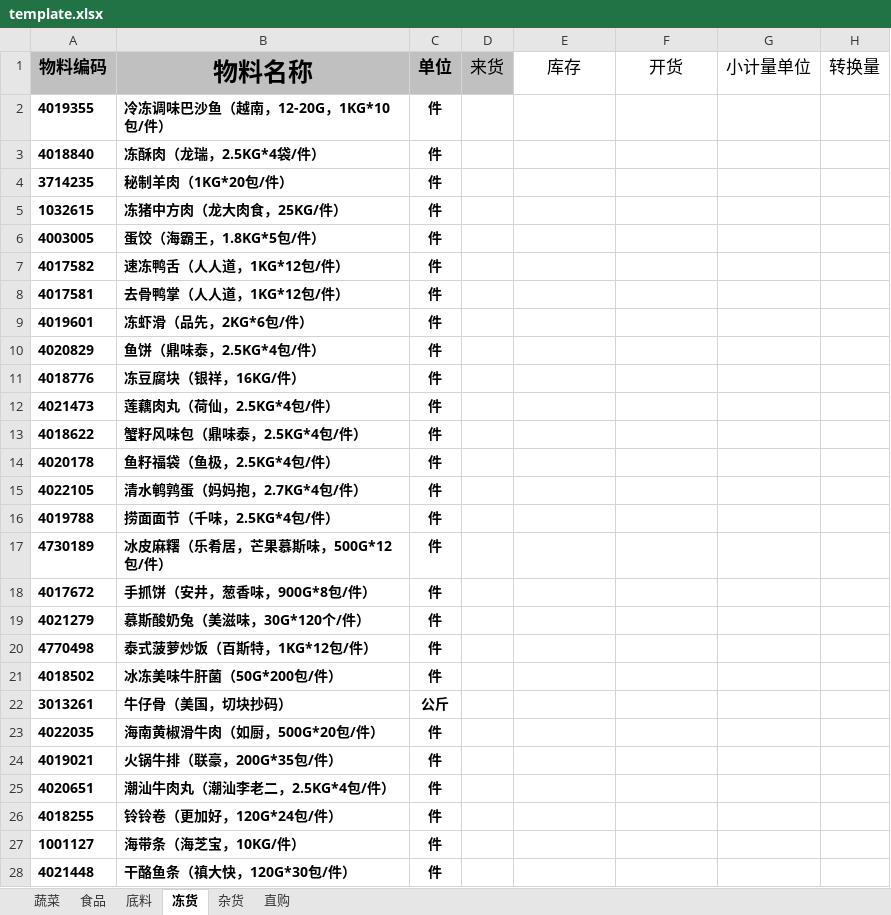
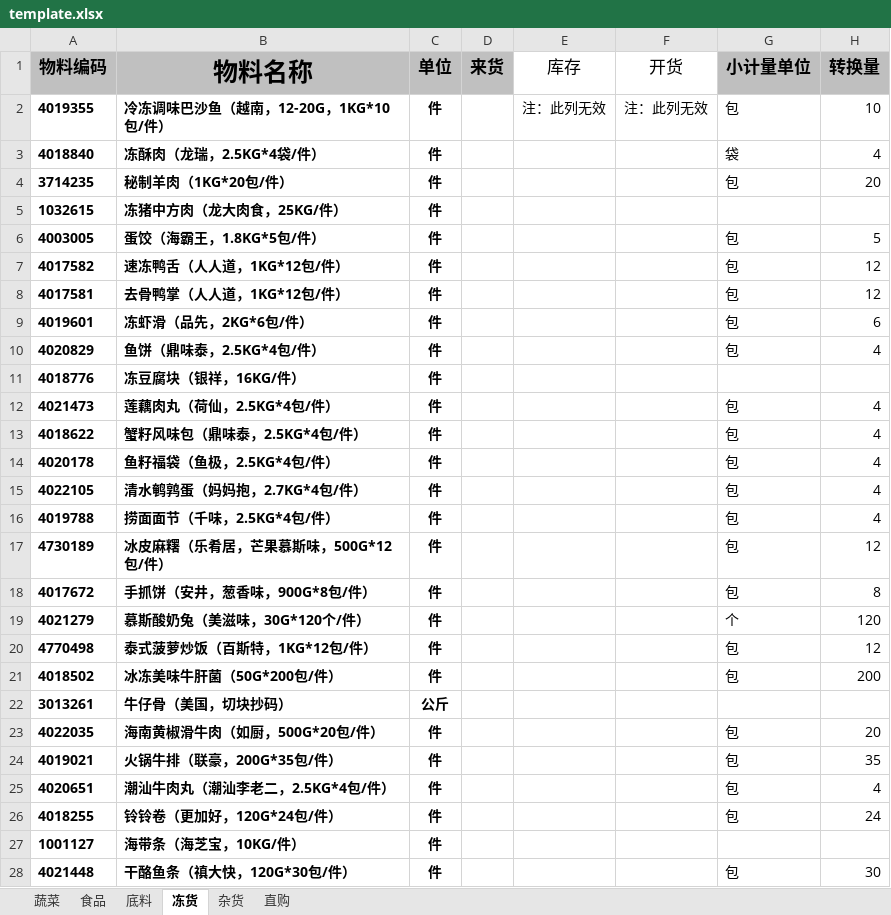
Before and after one commit to Shenhongtao12/supplies, an Excel workbook: supplies-frontend/static/template.xlsx, sheet 冻货, drawn as a sheet; only a part is shown; values as stored, in another font and other column widths than the file's, no borders; the diff covers the shown part only; the diff names each change by its address in the sheet, - before the commit and + after, or states it on an @@ line.

```diff
--- a/supplies-frontend/static/template.xlsx (sheet 冻货)
+++ b/supplies-frontend/static/template.xlsx (sheet 冻货)
-D1 bold: off
+D1 bold: on
@@ G1:H1 fill: none → #BFBFBF, bold: off → on @@
-E2 (库存): (empty)
+E2 (库存): 注：此列无效
-F2 (开货): (empty)
+F2 (开货): 注：此列无效
-G2 (小计量单位): (empty)
+G2 (小计量单位): 包
-H2 (转换量): (empty)
+H2 (转换量): 10
-G3 (小计量单位): (empty)
+G3 (小计量单位): 袋
-H3 (转换量): (empty)
+H3 (转换量): 4
-G4 (小计量单位): (empty)
+G4 (小计量单位): 包
-H4 (转换量): (empty)
+H4 (转换量): 20
-G6:G10 (小计量单位): (empty)
+G6:G10 (小计量单位): 包
-H6 (转换量): (empty)
+H6 (转换量): 5
-H7:H8 (转换量): (empty)
+H7:H8 (转换量): 12
-H9 (转换量): (empty)
+H9 (转换量): 6
-H10 (转换量): (empty)
+H10 (转换量): 4
-G12:G18 (小计量单位): (empty)
+G12:G18 (小计量单位): 包
-H12:H16 (转换量): (empty)
+H12:H16 (转换量): 4
-H17 (转换量): (empty)
+H17 (转换量): 12
-H18 (转换量): (empty)
+H18 (转换量): 8
-G19 (小计量单位): (empty)
+G19 (小计量单位): 个
-H19 (转换量): (empty)
+H19 (转换量): 120
-G20:G21 (小计量单位): (empty)
+G20:G21 (小计量单位): 包
-H20 (转换量): (empty)
+H20 (转换量): 12
-H21 (转换量): (empty)
+H21 (转换量): 200
-G23:G26 (小计量单位): (empty)
+G23:G26 (小计量单位): 包
-H23 (转换量): (empty)
+H23 (转换量): 20
-H24 (转换量): (empty)
+H24 (转换量): 35
-H25 (转换量): (empty)
+H25 (转换量): 4
-H26 (转换量): (empty)
+H26 (转换量): 24
-G28 (小计量单位): (empty)
+G28 (小计量单位): 包
-H28 (转换量): (empty)
+H28 (转换量): 30
```
Also changed, not shown: 99 edited cells elsewhere in this sheet, sheet 食品, sheet 底料, sheet 杂货, sheet 蔬菜, supplies-frontend/static/batchUser.xlsx, 4 other files.
